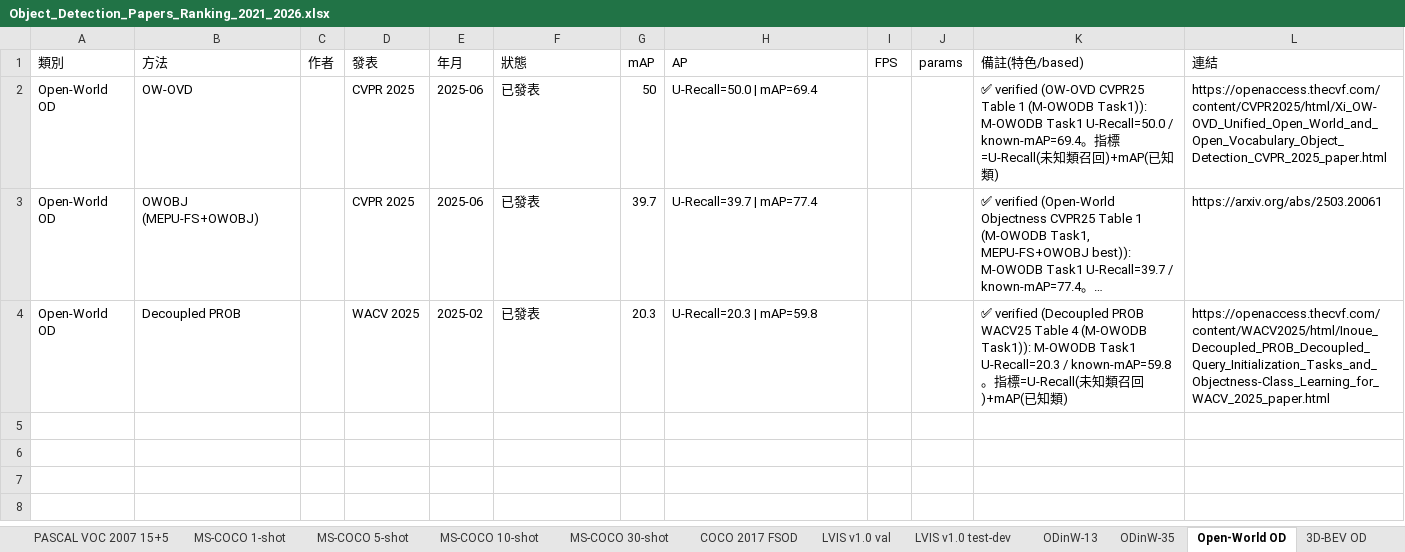
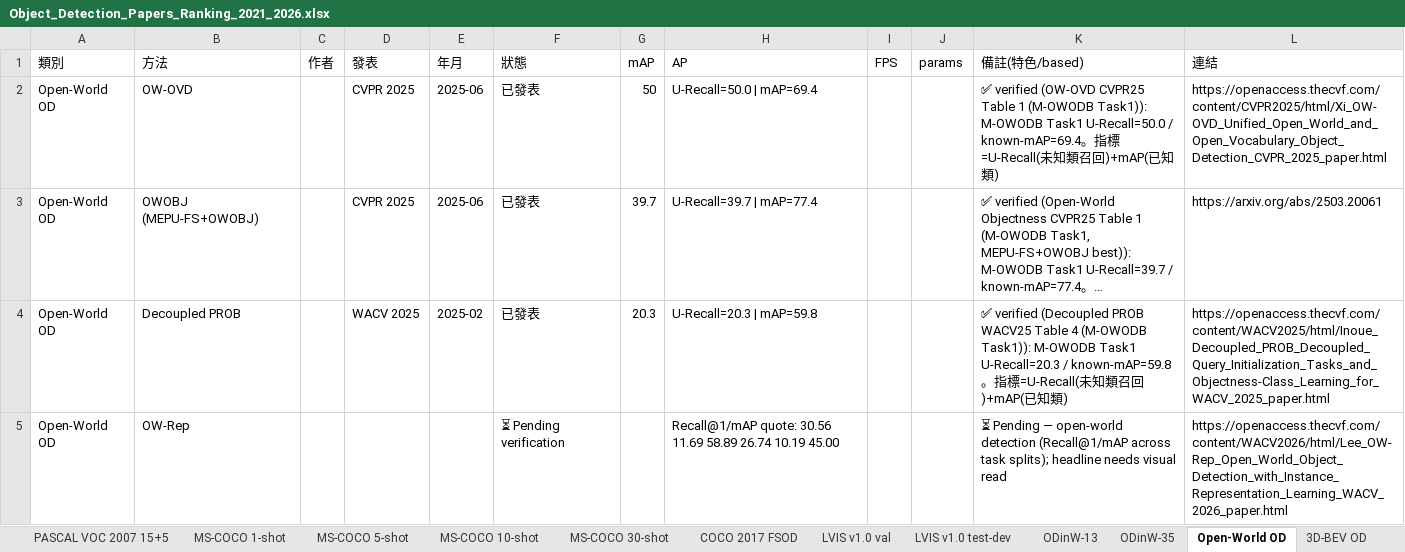
Before and after one commit to 112378074/NTUT-IVI-Lab--SOTA-Literature-Viewer, an Excel workbook: Object_Detection_Papers_Ranking_2021_2026.xlsx, sheet Open-World OD, drawn as a sheet; long unchanged cells end in …; values as stored, in another font and other column widths than the file's, no borders; the diff names each change by its address in the sheet, - before the commit and + after, or states it on an @@ line.

Commit message:
OD taxonomy Stage 2 (iter 5): Open-Vocabulary OD +7 (SRA-Det/LMM-Det/YOLOE/ViTPrompt/STEP-DETR/MUSE/FSP-DETR ⏳ with dataset+quote); routed DM-EFS→Tiny-Object OD (small-obj AP 34.91 ✅) and OW-Rep→Open-World OD (⏳). OVD now 4✅/7⏳. Validated in Preview, no console errors

```diff
--- a/Object_Detection_Papers_Ranking_2021_2026.xlsx (sheet Open-World OD)
+++ b/Object_Detection_Papers_Ranking_2021_2026.xlsx (sheet Open-World OD)
+row 5: Open-World OD | OW-Rep |  |  |  | ⏳ Pending verification |  | Recall@1/mAP quote: 30.56 11.69 58.89 26.74 10.19 45.00 |  |  | ⏳ Pending — open-world detection (Recall@1/mAP across task splits); headline needs visual read | https://openaccess.thecvf.com/content/WACV2026/html/Lee_OW-Rep_Open_World_Object_Detection_with_Instance_Representation_Learning_WACV_2026_paper.html
```
Also changed, not shown: sheet Open-Vocabulary OD, sheet Tiny-Object OD, 3 other files.
